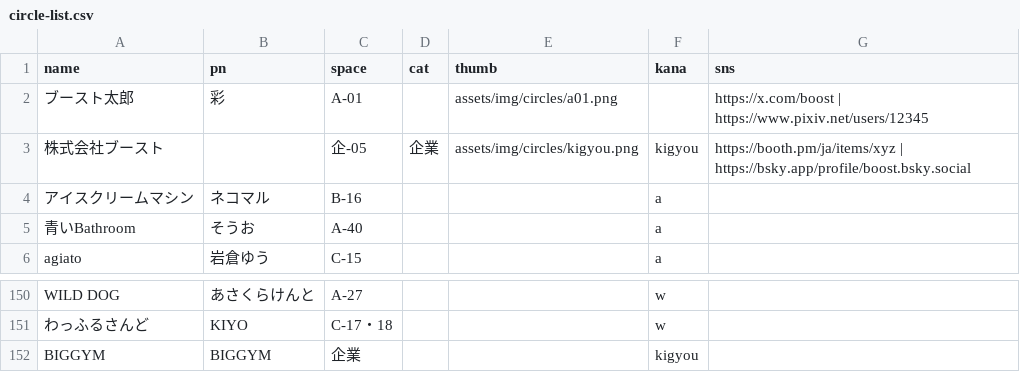
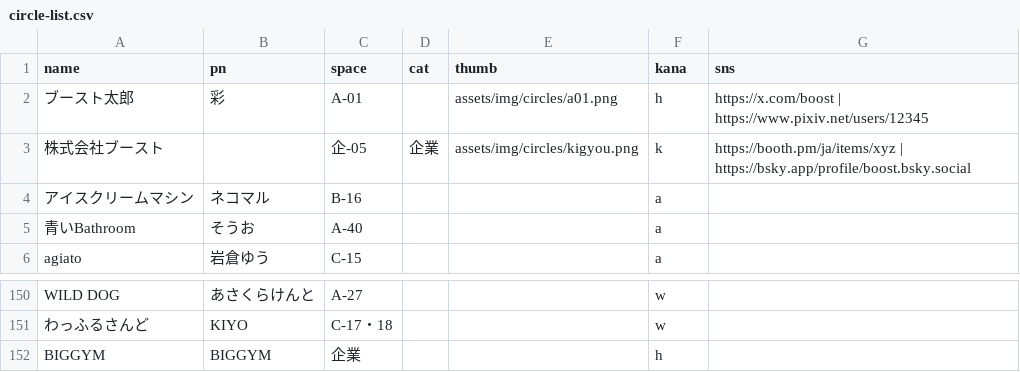
Before and after one commit to tutumun/boost_draft_website, a CSV file: docs/content/circle-list.csv, drawn as a sheet; only a part is shown, gaps mark what is left out.

```diff
--- a/docs/content/circle-list.csv
+++ b/docs/content/circle-list.csv
@@ -1,4 +1,4 @@
 name,pn,space,cat,thumb,kana,sns
-ブースト太郎,彩,A-01,,assets/img/circles/a01.png,,https://x.com/boost | https://www.pixiv.net/users/12345
-株式会社ブースト,,企-05,企業,assets/img/circles/kigyou.png,kigyou,https://booth.pm/ja/items/xyz | https://bsky.app/profile/boost.bsky.social
+ブースト太郎,彩,A-01,,assets/img/circles/a01.png,h,https://x.com/boost | https://www.pixiv.net/users/12345
+株式会社ブースト,,企-05,企業,assets/img/circles/kigyou.png,k,https://booth.pm/ja/items/xyz | https://bsky.app/profile/boost.bsky.social
 アイスクリームマシン,ネコマル,B-16,,,a,
@@ -151,2 +151,2 @@ WILD DOG,あさくらけんと,A-27,,,w,
 わっふるさんど,KIYO,C-17・18,,,w,
-BIGGYM,BIGGYM,企業,,,kigyou,
+BIGGYM,BIGGYM,企業,,,h,
```
Also changed, not shown: 1 other file.
